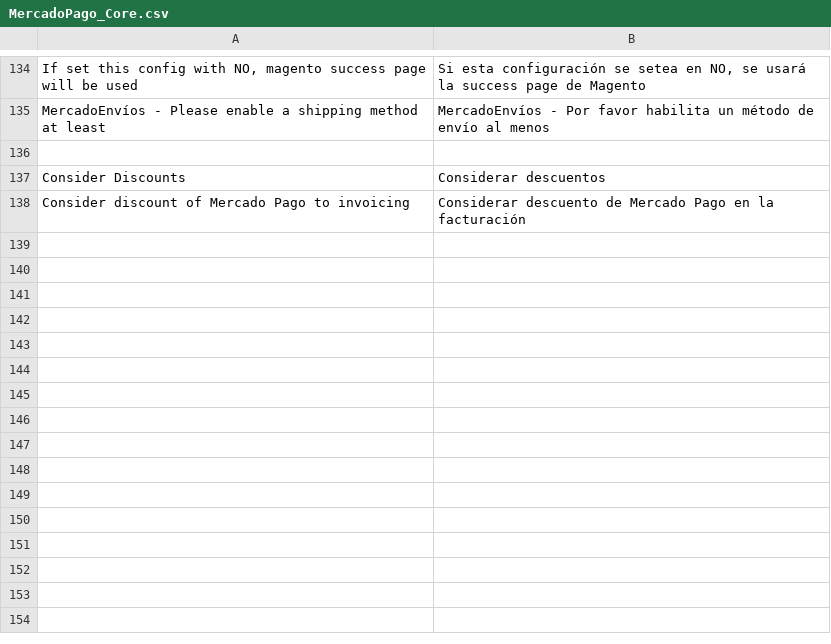
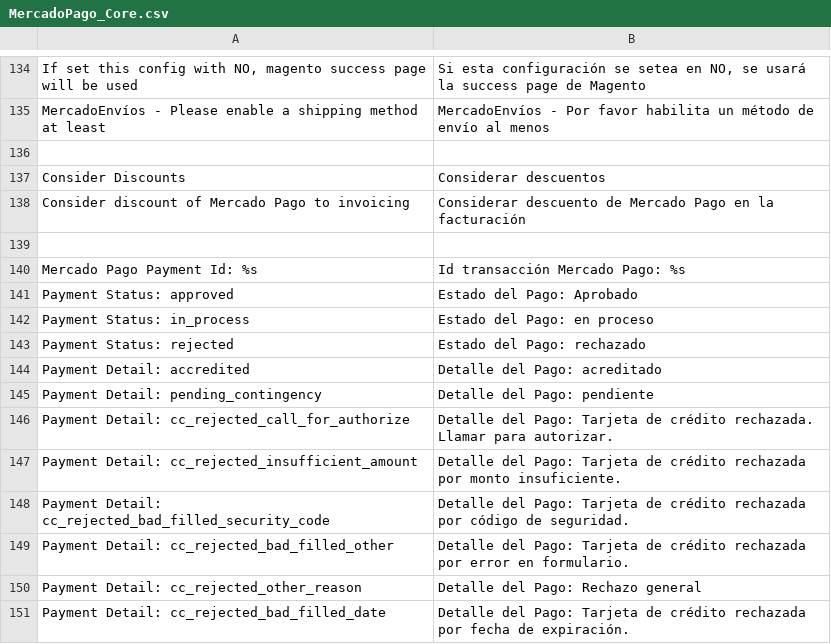
Before and after one commit to mercadopago/cart-magento, a CSV file: 1.6.x-1.9.x/app/locale/es_MX/MercadoPago_Core.csv, drawn as a sheet; only a part is shown, gaps mark what is left out; the diff names each change by its address in the sheet, - before the commit and + after, or states it on an @@ line.

Commit message:
Translation fix

```diff
--- a/1.6.x-1.9.x/app/locale/es_MX/MercadoPago_Core.csv
+++ b/1.6.x-1.9.x/app/locale/es_MX/MercadoPago_Core.csv
+row 139: (empty)
+row 140: Mercado Pago Payment Id: %s | Id transacción Mercado Pago: %s
+row 141: Payment Status: approved | Estado del Pago: Aprobado
+row 142: Payment Status: in_process | Estado del Pago: en proceso
+row 143: Payment Status: rejected | Estado del Pago: rechazado
+row 144: Payment Detail: accredited | Detalle del Pago: acreditado
+row 145: Payment Detail: pending_contingency | Detalle del Pago: pendiente
+row 146: Payment Detail: cc_rejected_call_for_authorize | Detalle del Pago: Tarjeta de crédito rechazada. Llamar para autorizar.
+row 147: Payment Detail: cc_rejected_insufficient_amount | Detalle del Pago: Tarjeta de crédito rechazada por monto insuficiente.
+row 148: Payment Detail: cc_rejected_bad_filled_security_code | Detalle del Pago: Tarjeta de crédito rechazada por código de seguridad.
+row 149: Payment Detail: cc_rejected_bad_filled_other | Detalle del Pago: Tarjeta de crédito rechazada por error en formulario.
+row 150: Payment Detail: cc_rejected_other_reason | Detalle del Pago: Rechazo general
+row 151: Payment Detail: cc_rejected_bad_filled_date | Detalle del Pago: Tarjeta de crédito rechazada por fecha de expiración.
```
Also changed, not shown: 1.6.x-1.9.x/app/locale/es_AR/MercadoPago_Core.csv, 1.6.x-1.9.x/app/locale/es_CL/MercadoPago_Core.csv, 3 other files.
